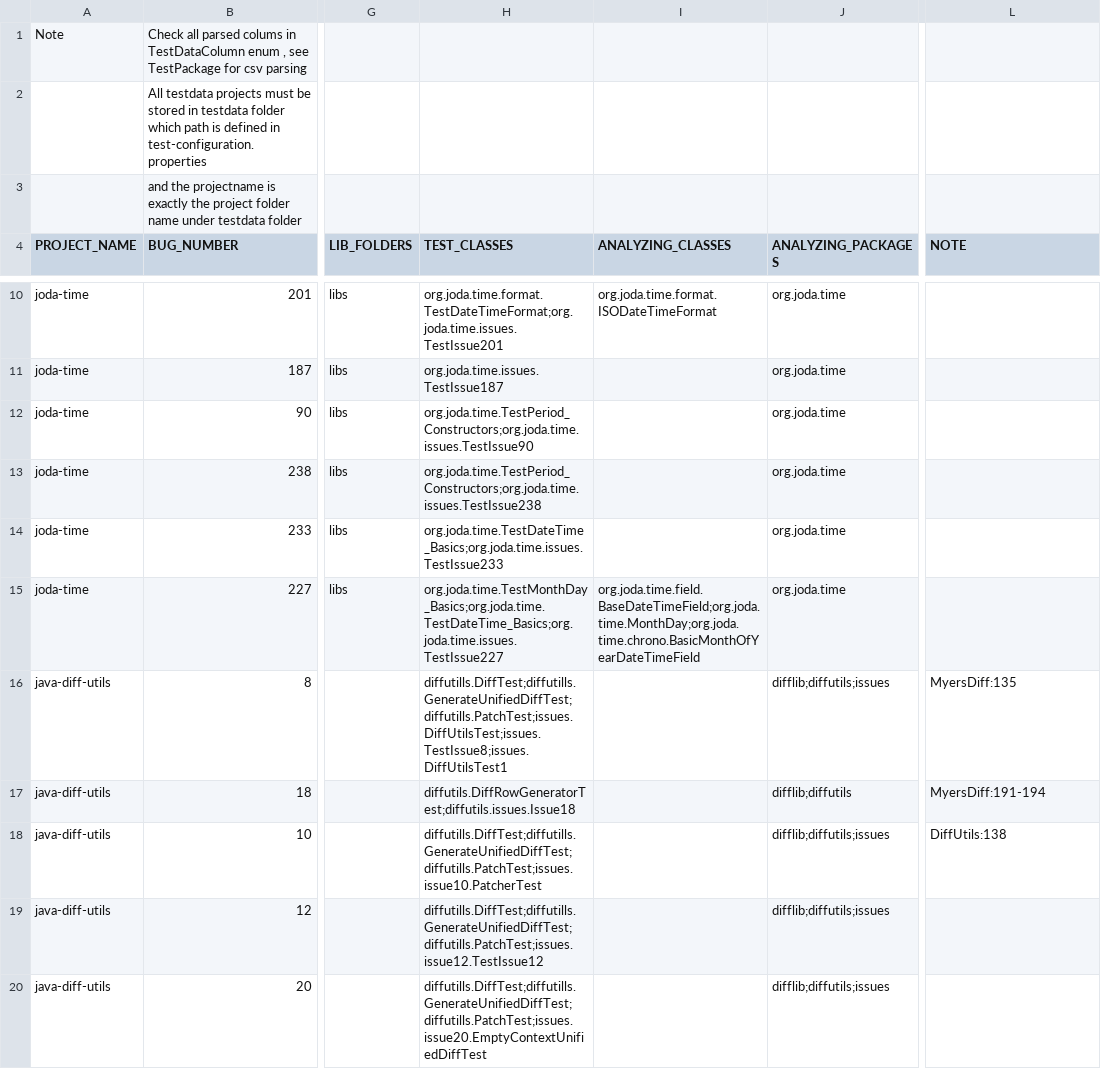
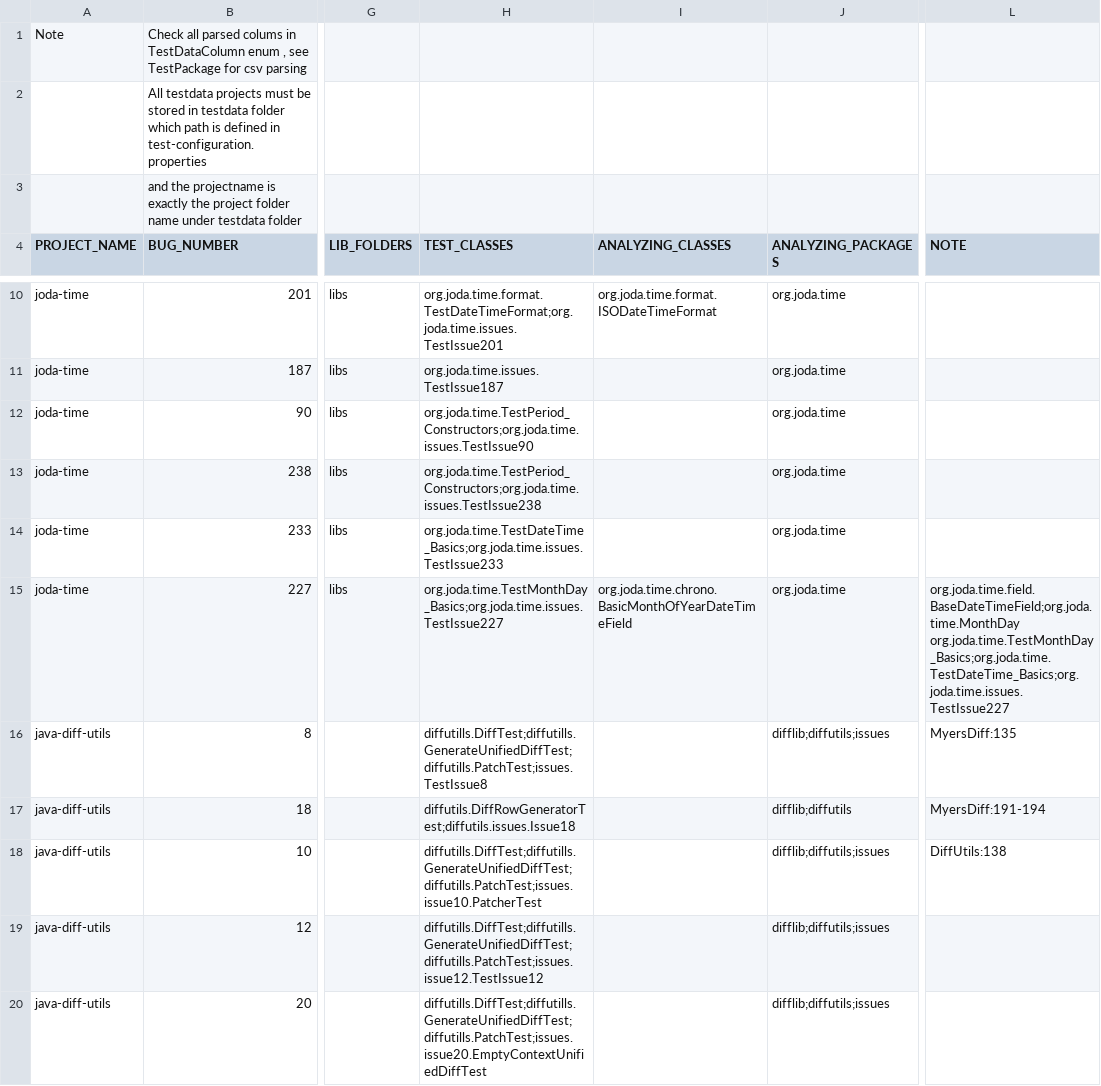
Before and after one commit to sunjun-group/Ziyuan, a CSV file: etc/testdata.csv, drawn as a sheet; only a part is shown, gaps mark what is left out; the diff names each change by its address in the sheet, - before the commit and + after, or states it on an @@ line.

```diff
--- a/etc/testdata.csv
+++ b/etc/testdata.csv
-H15 (TEST_CLASSES): org.joda.time.TestMonthDay_Basics;org.joda.time.TestDateTime_Basics;org.joda.time.issues.TestIssue227
+H15 (TEST_CLASSES): org.joda.time.TestMonthDay_Basics;org.joda.time.issues.TestIssue227
-I15 (ANALYZING_CLASSES): org.joda.time.field.BaseDateTimeField;org.joda.time.MonthDay;org.joda.time.chrono.BasicMonthOfYearDateTimeField
+I15 (ANALYZING_CLASSES): org.joda.time.chrono.BasicMonthOfYearDateTimeField
-L15 (NOTE): (empty)
+L15 (NOTE): org.joda.time.field.BaseDateTimeField;org.joda.time.MonthDay org.joda.time.TestMonthDay_Basics;org.joda.time.TestDateTime_Basics;org.joda.time.issues.TestIssue227
-H16 (TEST_CLASSES): diffutills.DiffTest;diffutills.GenerateUnifiedDiffTest;diffutills.PatchTest;issues.DiffUtilsTest;issues.TestIssue8;issues.DiffUtilsTest1
+H16 (TEST_CLASSES): diffutills.DiffTest;diffutills.GenerateUnifiedDiffTest;diffutills.PatchTest;issues.TestIssue8
```
Also changed, not shown: 4 other files.
